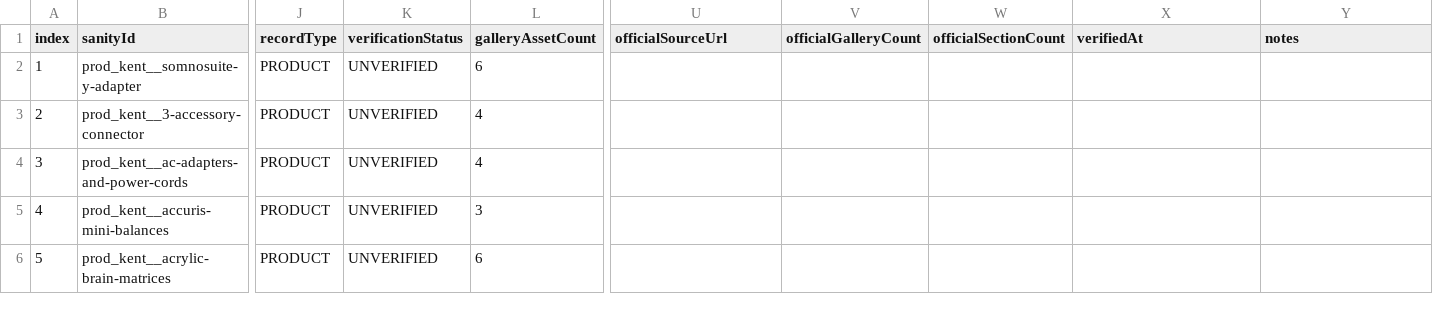
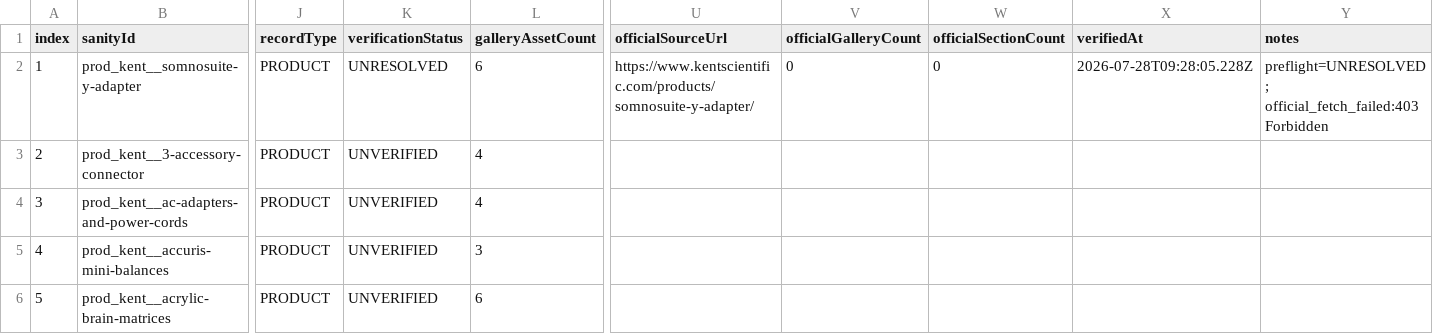
Before and after one commit to haedalho/itsbio, a CSV file: data/kent-product-baseline.csv, drawn as a sheet; only a part is shown, gaps mark what is left out; the diff names each change by its address in the sheet, - before the commit and + after, or states it on an @@ line.

```diff
--- a/data/kent-product-baseline.csv
+++ b/data/kent-product-baseline.csv
-K2 (verificationStatus): UNVERIFIED
+K2 (verificationStatus): UNRESOLVED
-U2 (officialSourceUrl): (empty)
+U2 (officialSourceUrl): https://www.kentscientific.com/products/somnosuite-y-adapter/
-V2 (officialGalleryCount): (empty)
+V2 (officialGalleryCount): 0
-W2 (officialSectionCount): (empty)
+W2 (officialSectionCount): 0
-X2 (verifiedAt): (empty)
+X2 (verifiedAt): 2026-07-28T09:28:05.228Z
-Y2 (notes): (empty)
+Y2 (notes): preflight=UNRESOLVED; official_fetch_failed:403 Forbidden
```
Also changed, not shown: 6 other files.
